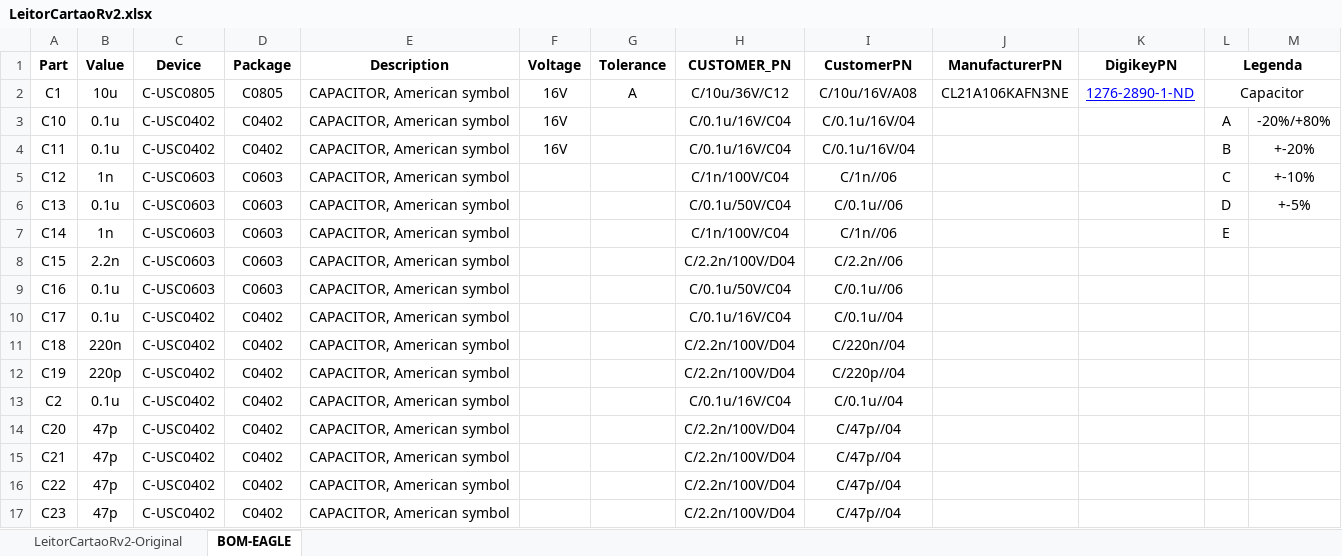
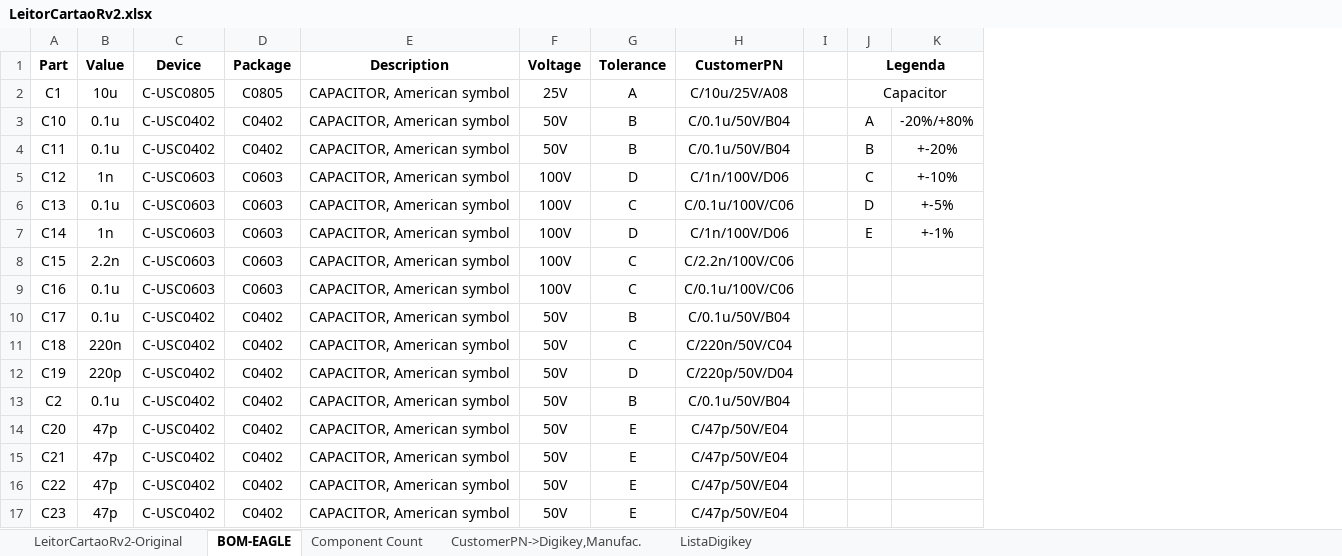
Before and after one commit to ErikMiyoshi-CiD/test, an Excel workbook: Hardware/BOM/LeitorCartaoRv2.xlsx, sheet BOM-EAGLE, drawn as a sheet; only a part is shown; values as stored, in another font and other column widths than the file's, no borders; removed rows and columns are numbered as before the commit, all else as after; the diff covers the shown part only; the diff names each change by its address in the sheet, - before the commit and + after, or states it on an @@ line.

```diff
--- a/Hardware/BOM/LeitorCartaoRv2.xlsx (sheet BOM-EAGLE)
+++ b/Hardware/BOM/LeitorCartaoRv2.xlsx (sheet BOM-EAGLE)
+sheet tab: Component Count
+sheet tab: CustomerPN->Digikey,Manufac.
+sheet tab: ListaDigikey
-column H (CUSTOMER_PN), rows 2-17: C/10u/36V/C12 | C/0.1u/16V/C04 | C/0.1u/16V/C04 | C/1n/100V/C04 | C/0.1u/50V/C04 | C/1n/100V/C04 | C/2.2n/100V/D04 | C/0.1u/50V/C04 | C/0.1u/16V/C04 | C/2.2n/100V/D04 | C/2.2n/100V/D04 | C/0.1u/16V/C04 | C/2.2n/100V/D04 | C/2.2n/100V/D04 | C/2.2n/100V/D04 | C/2.2n/100V/D04
-column J (ManufacturerPN), row 2: CL21A106KAFN3NE
-column K (DigikeyPN), row 2: 1276-2890-1-ND
+column I, empty
-F2 (Voltage): 16V
+F2 (Voltage): 25V
-H2 (CustomerPN): C/10u/16V/A08
+H2 (CustomerPN): C/10u/25V/A08
-F3:F4 (Voltage): 16V
+F3:F4 (Voltage): 50V
-G3:G4 (Tolerance): (empty)
+G3:G4 (Tolerance): B
-H3:H4 (CustomerPN): C/0.1u/16V/04
+H3:H4 (CustomerPN): C/0.1u/50V/B04
-F5:F9 (Voltage): (empty)
+F5:F9 (Voltage): 100V
-G5 (Tolerance): (empty)
+G5 (Tolerance): D
-H5 (CustomerPN): C/1n//06
+H5 (CustomerPN): C/1n/100V/D06
-G6 (Tolerance): (empty)
+G6 (Tolerance): C
-H6 (CustomerPN): C/0.1u//06
+H6 (CustomerPN): C/0.1u/100V/C06
-G7 (Tolerance): (empty)
+G7 (Tolerance): D
-H7 (CustomerPN): C/1n//06
+H7 (CustomerPN): C/1n/100V/D06
-K7: (empty)
+K7: +-1%
-G8:G9 (Tolerance): (empty)
+G8:G9 (Tolerance): C
-H8 (CustomerPN): C/2.2n//06
+H8 (CustomerPN): C/2.2n/100V/C06
-H9 (CustomerPN): C/0.1u//06
+H9 (CustomerPN): C/0.1u/100V/C06
-F10:F17 (Voltage): (empty)
+F10:F17 (Voltage): 50V
-G10 (Tolerance): (empty)
+G10 (Tolerance): B
-H10 (CustomerPN): C/0.1u//04
+H10 (CustomerPN): C/0.1u/50V/B04
-G11 (Tolerance): (empty)
+G11 (Tolerance): C
-H11 (CustomerPN): C/220n//04
+H11 (CustomerPN): C/220n/50V/C04
-G12 (Tolerance): (empty)
+G12 (Tolerance): D
-H12 (CustomerPN): C/220p//04
+H12 (CustomerPN): C/220p/50V/D04
-G13 (Tolerance): (empty)
+G13 (Tolerance): B
-H13 (CustomerPN): C/0.1u//04
+H13 (CustomerPN): C/0.1u/50V/B04
-G14:G17 (Tolerance): (empty)
+G14:G17 (Tolerance): E
-H14:H17 (CustomerPN): C/47p//04
+H14:H17 (CustomerPN): C/47p/50V/E04
```
Also changed, not shown: 283 edited cells elsewhere in this sheet, 13 other files.
